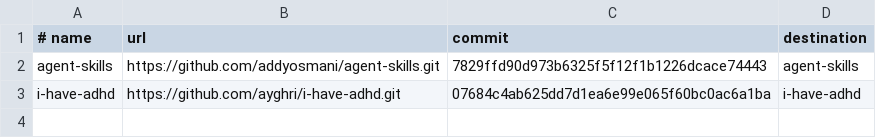
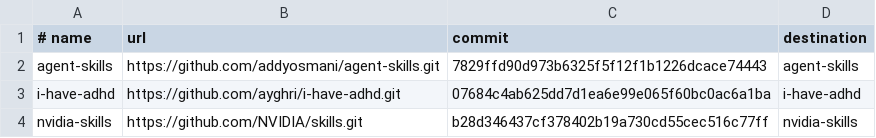
Before and after one commit to cookieyu2000/ai-agent-portable, a TSV file: manifests/sources.tsv, drawn as a sheet.

Commit message:
feat: integrate NVIDIA Agent Skills

```diff
--- a/manifests/sources.tsv
+++ b/manifests/sources.tsv
@@ -3 +3,2 @@ agent-skills	https://github.com/addyosmani/agent-skills.git	7829ffd90d973b6325f5
 i-have-adhd	https://github.com/ayghri/i-have-adhd.git	07684c4ab625dd7d1ea6e99e065f60bc0ac6a1ba	i-have-adhd
+nvidia-skills	https://github.com/NVIDIA/skills.git	b28d346437cf378402b19a730cd55cec516c77ff	nvidia-skills
```
Also changed, not shown: 8 other files.
